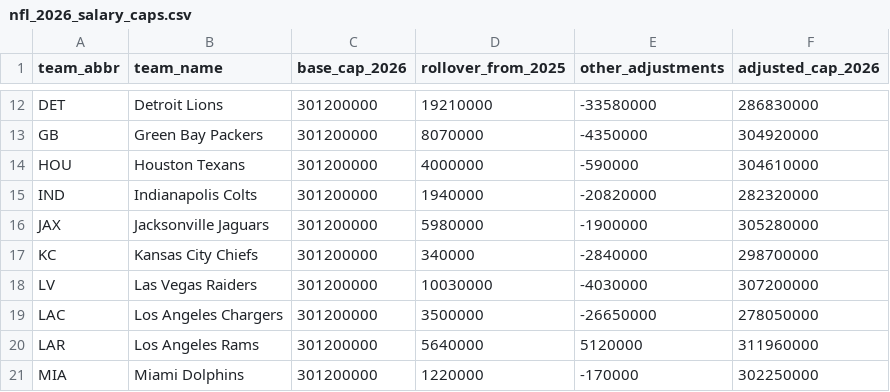
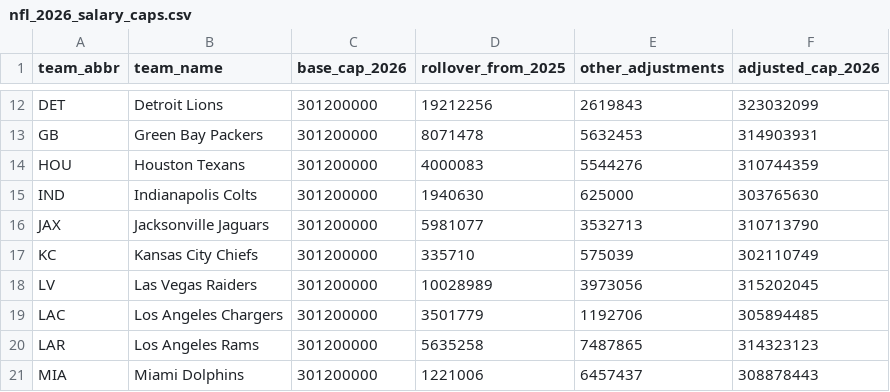
Before and after one commit to antdroidx/CollegeFootballDynastyManager, a CSV file: src/ProFootball.Core/nfl_2026_salary_caps.csv, drawn as a sheet; only a part is shown, gaps mark what is left out; the diff covers the shown part only; the diff names each change by its address in the sheet, - before the commit and + after, or states it on an @@ line.

```diff
--- a/src/ProFootball.Core/nfl_2026_salary_caps.csv
+++ b/src/ProFootball.Core/nfl_2026_salary_caps.csv
-D12 (rollover_from_2025): 19210000
+D12 (rollover_from_2025): 19212256
-E12 (other_adjustments): -33580000
+E12 (other_adjustments): 2619843
-F12 (adjusted_cap_2026): 286830000
+F12 (adjusted_cap_2026): 323032099
-D13 (rollover_from_2025): 8070000
+D13 (rollover_from_2025): 8071478
-E13 (other_adjustments): -4350000
+E13 (other_adjustments): 5632453
-F13 (adjusted_cap_2026): 304920000
+F13 (adjusted_cap_2026): 314903931
-D14 (rollover_from_2025): 4000000
+D14 (rollover_from_2025): 4000083
-E14 (other_adjustments): -590000
+E14 (other_adjustments): 5544276
-F14 (adjusted_cap_2026): 304610000
+F14 (adjusted_cap_2026): 310744359
-D15 (rollover_from_2025): 1940000
+D15 (rollover_from_2025): 1940630
-E15 (other_adjustments): -20820000
+E15 (other_adjustments): 625000
-F15 (adjusted_cap_2026): 282320000
+F15 (adjusted_cap_2026): 303765630
-D16 (rollover_from_2025): 5980000
+D16 (rollover_from_2025): 5981077
-E16 (other_adjustments): -1900000
+E16 (other_adjustments): 3532713
-F16 (adjusted_cap_2026): 305280000
+F16 (adjusted_cap_2026): 310713790
-D17 (rollover_from_2025): 340000
+D17 (rollover_from_2025): 335710
-E17 (other_adjustments): -2840000
+E17 (other_adjustments): 575039
-F17 (adjusted_cap_2026): 298700000
+F17 (adjusted_cap_2026): 302110749
-D18 (rollover_from_2025): 10030000
+D18 (rollover_from_2025): 10028989
-E18 (other_adjustments): -4030000
+E18 (other_adjustments): 3973056
-F18 (adjusted_cap_2026): 307200000
+F18 (adjusted_cap_2026): 315202045
-D19 (rollover_from_2025): 3500000
+D19 (rollover_from_2025): 3501779
-E19 (other_adjustments): -26650000
+E19 (other_adjustments): 1192706
-F19 (adjusted_cap_2026): 278050000
+F19 (adjusted_cap_2026): 305894485
-D20 (rollover_from_2025): 5640000
+D20 (rollover_from_2025): 5635258
-E20 (other_adjustments): 5120000
+E20 (other_adjustments): 7487865
-F20 (adjusted_cap_2026): 311960000
+F20 (adjusted_cap_2026): 314323123
-D21 (rollover_from_2025): 1220000
+D21 (rollover_from_2025): 1221006
-E21 (other_adjustments): -170000
+E21 (other_adjustments): 6457437
-F21 (adjusted_cap_2026): 302250000
+F21 (adjusted_cap_2026): 308878443
```
Also changed, not shown: 66 edited cells elsewhere in this file, 15 other files.
